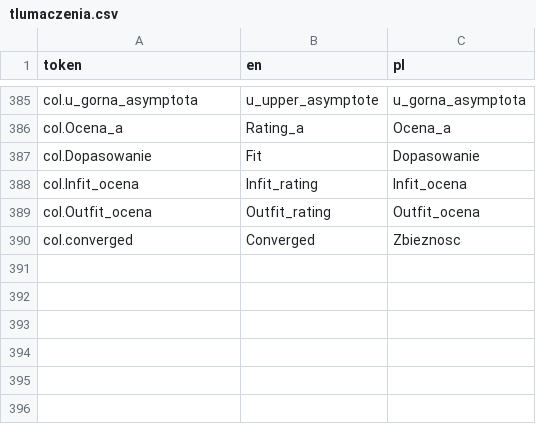
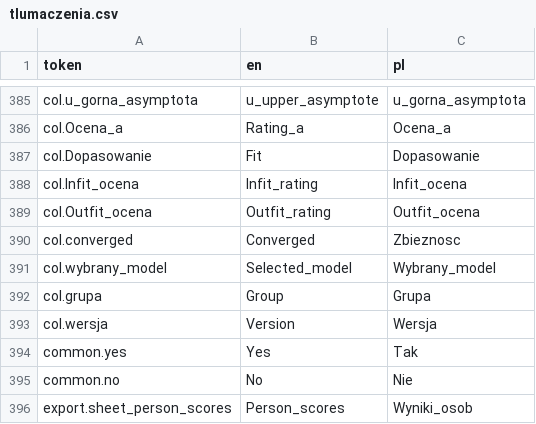
Before and after one commit to szpliszla/aa-zbie, a CSV file: inst/reports/tlumaczenia.csv, drawn as a sheet; only a part is shown, gaps mark what is left out; the diff names each change by its address in the sheet, - before the commit and + after, or states it on an @@ line.

Commit message:
Poprawka 13. Tabele widoczne przy renderze z konsoli RStudio (show_table()), Excel obok raportu ze znacznikiem czasu i przetłumaczonymi nagłówkami oraz wartościami Yes/No, README po angielsku.

```diff
--- a/inst/reports/tlumaczenia.csv
+++ b/inst/reports/tlumaczenia.csv
+row 391: col.wybrany_model | Selected_model | Wybrany_model
+row 392: col.grupa | Group | Grupa
+row 393: col.wersja | Version | Wersja
+row 394: common.yes | Yes | Tak
+row 395: common.no | No | Nie
+row 396: export.sheet_person_scores | Person_scores | Wyniki_osob
```
Also changed, not shown: 18 other files.
